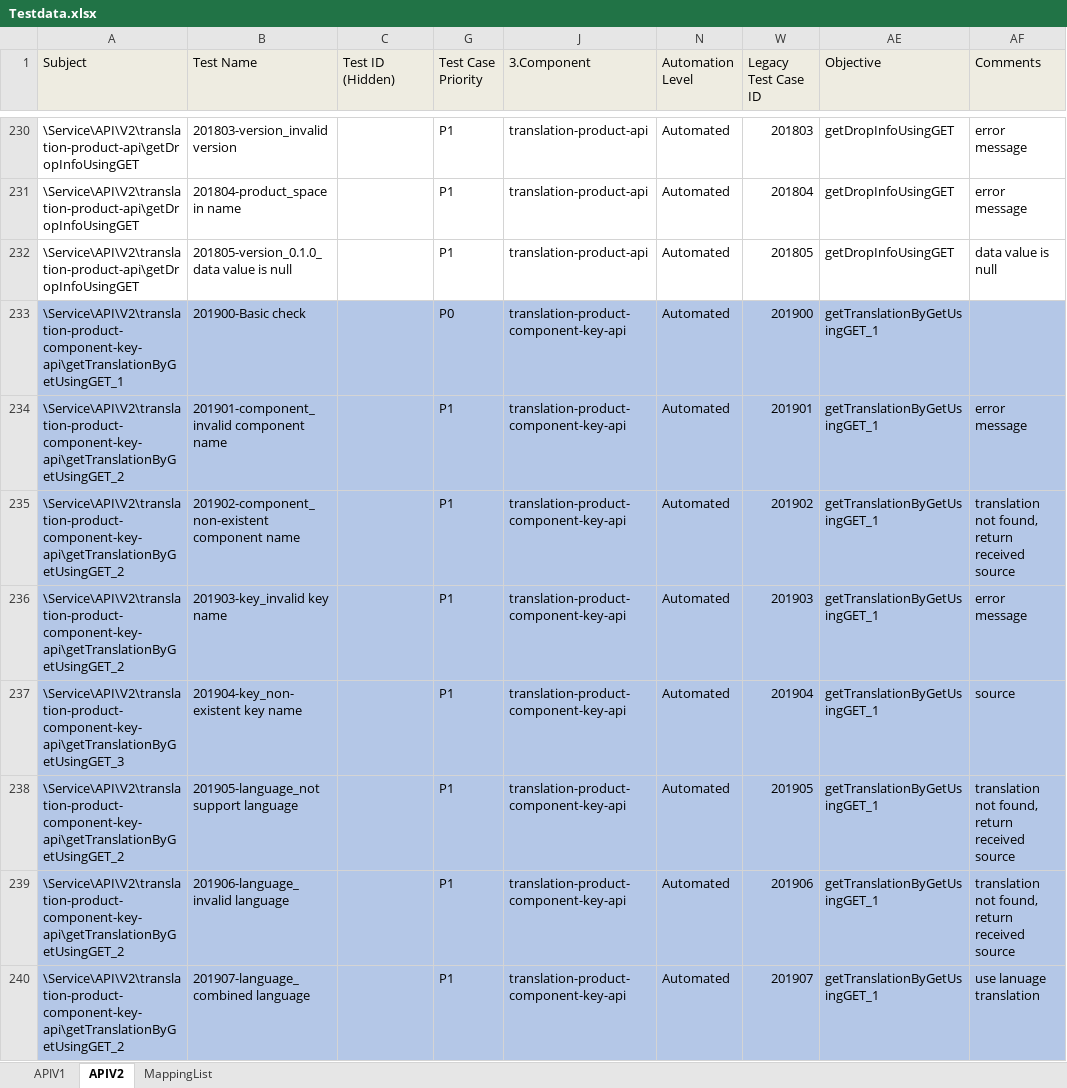
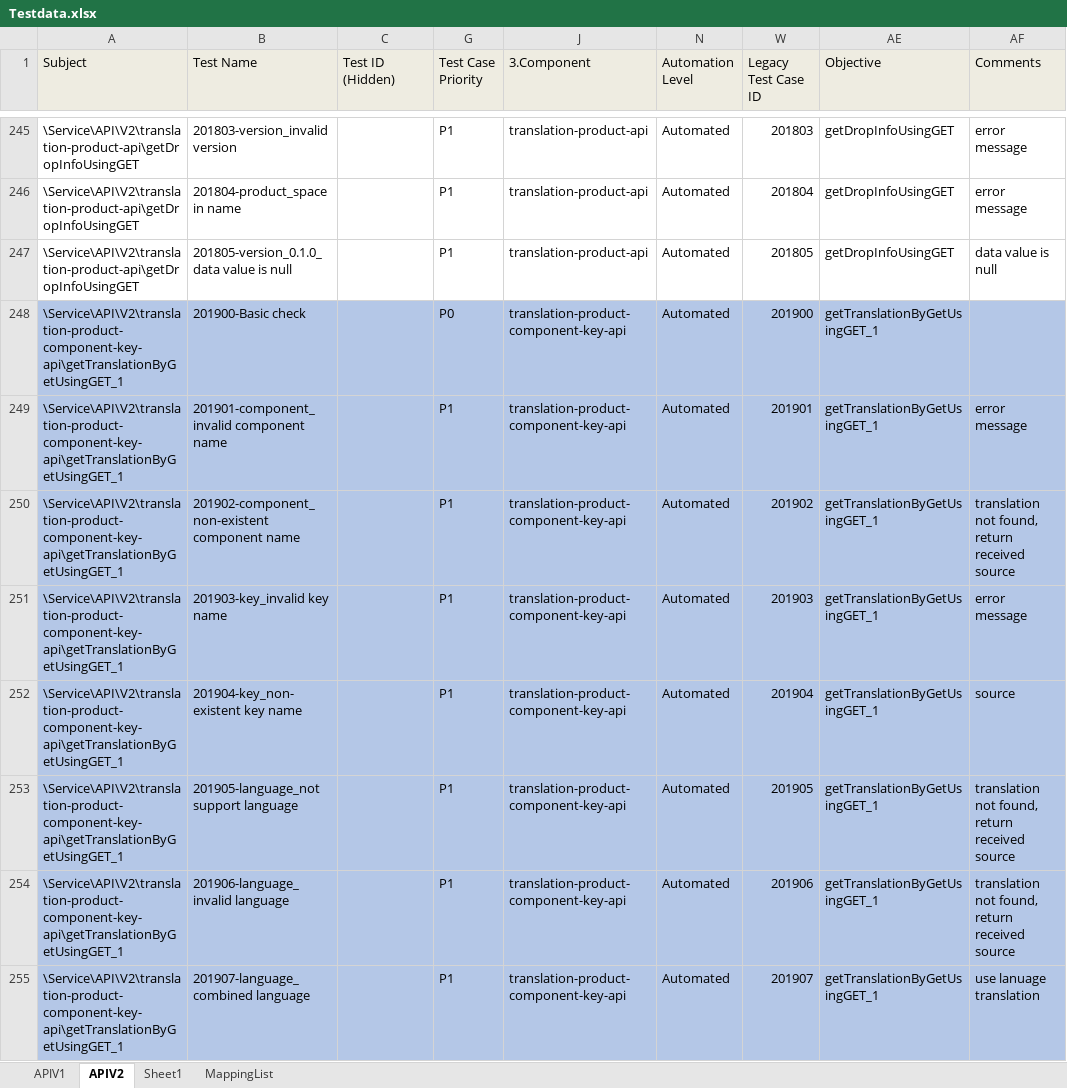
Before and after one commit to vmware/singleton, an Excel workbook: autotest/service/i18n-service/APITest/resource/master/Testdata.xlsx, sheet APIV2, drawn as a sheet; only a part is shown, gaps mark what is left out; values as stored, in another font and other column widths than the file's, no borders; addresses are those after the commit; the diff covers the shown part only; the diff names each change by its address in the sheet, - before the commit and + after, or states it on an @@ line.

```diff
--- a/autotest/service/i18n-service/APITest/resource/master/Testdata.xlsx (sheet APIV2)
+++ b/autotest/service/i18n-service/APITest/resource/master/Testdata.xlsx (sheet APIV2)
+sheet tab: Sheet1
-A249:A251 (Subject): \Service\API\V2\translation-product-component-key-api\getTranslationByGetUsingGET_2
+A249:A251 (Subject): \Service\API\V2\translation-product-component-key-api\getTranslationByGetUsingGET_1
-A252 (Subject): \Service\API\V2\translation-product-component-key-api\getTranslationByGetUsingGET_3
+A252 (Subject): \Service\API\V2\translation-product-component-key-api\getTranslationByGetUsingGET_1
-A253:A255 (Subject): \Service\API\V2\translation-product-component-key-api\getTranslationByGetUsingGET_2
+A253:A255 (Subject): \Service\API\V2\translation-product-component-key-api\getTranslationByGetUsingGET_1
```
Also changed, not shown: 49 added rows, 1 removed row and 79 edited cells elsewhere in this sheet, sheet APIV1, hidden cells, 7 other files.
